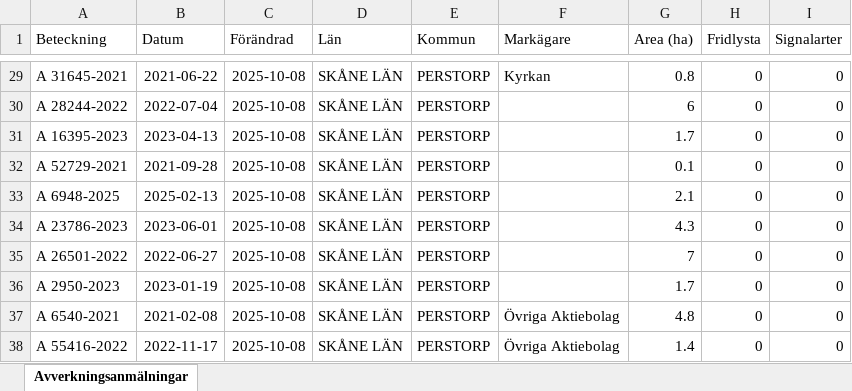
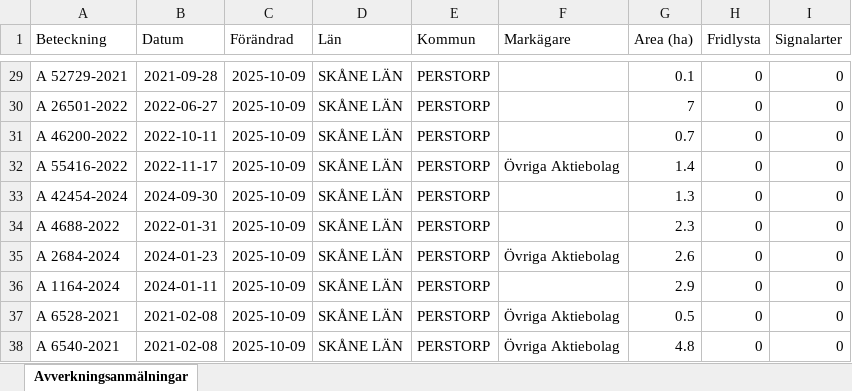
Before and after one commit to klasma/Logging_1275, an Excel workbook: Översikt PERSTORP.xlsx, sheet Avverkningsanmälningar, drawn as a sheet; only a part is shown, gaps mark what is left out; values as stored, in another font and other column widths than the file's, no borders; the diff covers the shown part only; the diff names each change by its address in the sheet, - before the commit and + after, or states it on an @@ line.

```diff
--- a/Översikt PERSTORP.xlsx (sheet Avverkningsanmälningar)
+++ b/Översikt PERSTORP.xlsx (sheet Avverkningsanmälningar)
-A29 (Beteckning): A 31645-2021
+A29 (Beteckning): A 52729-2021
-B29 (Datum): 2021-06-22
+B29 (Datum): 2021-09-28
-C29:C38 (Förändrad): 2025-10-08
+C29:C38 (Förändrad): 2025-10-09
-F29 (Markägare): Kyrkan
+F29 (Markägare): (empty)
-G29 (Area (ha)): 0.8
+G29 (Area (ha)): 0.1
-A30 (Beteckning): A 28244-2022
+A30 (Beteckning): A 26501-2022
-B30 (Datum): 2022-07-04
+B30 (Datum): 2022-06-27
-G30 (Area (ha)): 6
+G30 (Area (ha)): 7
-A31 (Beteckning): A 16395-2023
+A31 (Beteckning): A 46200-2022
-B31 (Datum): 2023-04-13
+B31 (Datum): 2022-10-11
-G31 (Area (ha)): 1.7
+G31 (Area (ha)): 0.7
-A32 (Beteckning): A 52729-2021
+A32 (Beteckning): A 55416-2022
-B32 (Datum): 2021-09-28
+B32 (Datum): 2022-11-17
-F32 (Markägare): (empty)
+F32 (Markägare): Övriga Aktiebolag
-G32 (Area (ha)): 0.1
+G32 (Area (ha)): 1.4
-A33 (Beteckning): A 6948-2025
+A33 (Beteckning): A 42454-2024
-B33 (Datum): 2025-02-13
+B33 (Datum): 2024-09-30
-G33 (Area (ha)): 2.1
+G33 (Area (ha)): 1.3
-A34 (Beteckning): A 23786-2023
+A34 (Beteckning): A 4688-2022
-B34 (Datum): 2023-06-01
+B34 (Datum): 2022-01-31
-G34 (Area (ha)): 4.3
+G34 (Area (ha)): 2.3
-A35 (Beteckning): A 26501-2022
+A35 (Beteckning): A 2684-2024
-B35 (Datum): 2022-06-27
+B35 (Datum): 2024-01-23
-F35 (Markägare): (empty)
+F35 (Markägare): Övriga Aktiebolag
-G35 (Area (ha)): 7
+G35 (Area (ha)): 2.6
-A36 (Beteckning): A 2950-2023
+A36 (Beteckning): A 1164-2024
-B36 (Datum): 2023-01-19
+B36 (Datum): 2024-01-11
-G36 (Area (ha)): 1.7
+G36 (Area (ha)): 2.9
-A37 (Beteckning): A 6540-2021
+A37 (Beteckning): A 6528-2021
-G37 (Area (ha)): 4.8
+G37 (Area (ha)): 0.5
-A38 (Beteckning): A 55416-2022
+A38 (Beteckning): A 6540-2021
-B38 (Datum): 2022-11-17
+B38 (Datum): 2021-02-08
-G38 (Area (ha)): 1.4
+G38 (Area (ha)): 4.8
```
Also changed, not shown: 422 edited cells elsewhere in this sheet, artfynd/A 32842-2024 artfynd.xlsx, artfynd/A 36700-2025 artfynd.xlsx, 14 other files.
